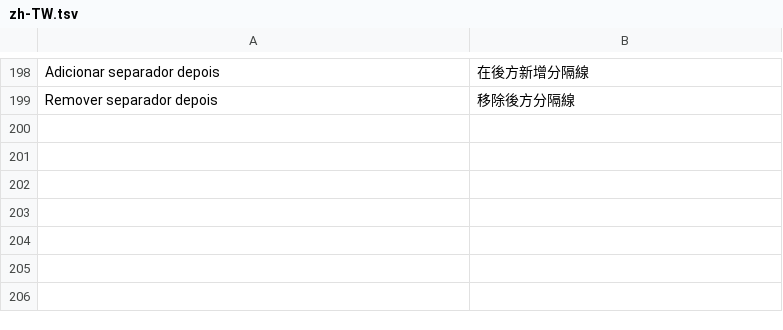
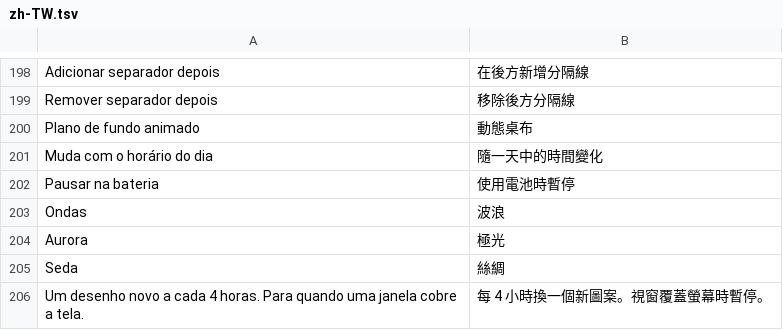
Before and after one commit to FelipevDesign/ArcDockWin, a TSV file: locales/zh-TW.tsv, drawn as a sheet; only a part is shown, gaps mark what is left out; the diff names each change by its address in the sheet, - before the commit and + after, or states it on an @@ line.

```diff
--- a/locales/zh-TW.tsv
+++ b/locales/zh-TW.tsv
+row 200: Plano de fundo animado | 動態桌布
+row 201: Muda com o horário do dia | 隨一天中的時間變化
+row 202: Pausar na bateria | 使用電池時暫停
+row 203: Ondas | 波浪
+row 204: Aurora | 極光
+row 205: Seda | 絲綢
+row 206: Um desenho novo a cada 4 horas. Para quando uma janela cobre a tela. | 每 4 小時換一個新圖案。視窗覆蓋螢幕時暫停。
```
Also changed, not shown: locales/en.tsv, 7 other files.
